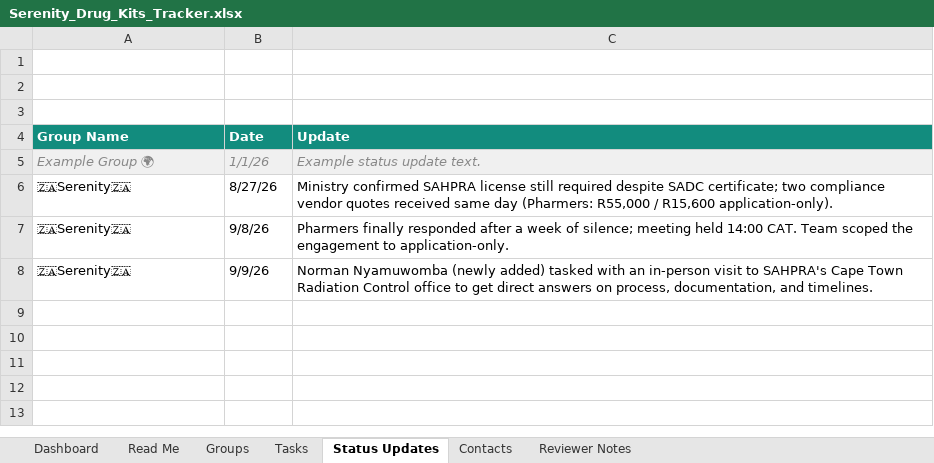
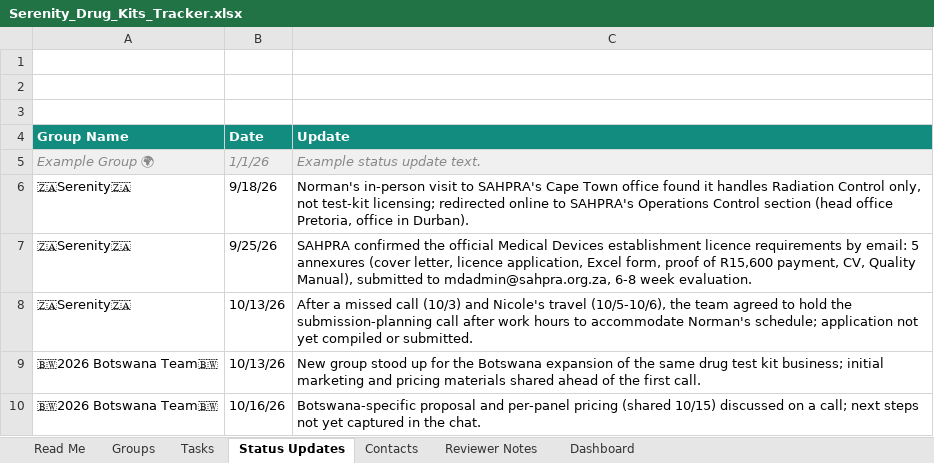
Before and after one commit to edmundondo/serenitydtk, an Excel workbook: Serenity_Drug_Kits_Tracker.xlsx, sheet Status Updates, drawn as a sheet; values as stored, in another font and other column widths than the file's, no borders; the diff names each change by its address in the sheet, - before the commit and + after, or states it on an @@ line.

```diff
--- a/Serenity_Drug_Kits_Tracker.xlsx (sheet Status Updates)
+++ b/Serenity_Drug_Kits_Tracker.xlsx (sheet Status Updates)
@@ sheet tab order changed: Read Me | Groups | Tasks | Status Updates | Contacts | Reviewer Notes | Dashboard @@
-B6 (Date): 8/27/26
+B6 (Date): 9/18/26
-C6 (Update): Ministry confirmed SAHPRA license still required despite SADC certificate; two compliance vendor quotes received same day (Pharmers: R55,000 / R15,600 application-only).
+C6 (Update): Norman's in-person visit to SAHPRA's Cape Town office found it handles Radiation Control only, not test-kit licensing; redirected online to SAHPRA's Operations Control section (head office Pretoria, office in Durban).
-B7 (Date): 9/8/26
+B7 (Date): 9/25/26
-C7 (Update): Pharmers finally responded after a week of silence; meeting held 14:00 CAT. Team scoped the engagement to application-only.
+C7 (Update): SAHPRA confirmed the official Medical Devices establishment licence requirements by email: 5 annexures (cover letter, licence application, Excel form, proof of R15,600 payment, CV, Quality Manual), submitted to mdadmin@sahpra.org.za, 6-8 week evaluation.
-B8 (Date): 9/9/26
+B8 (Date): 10/13/26
-C8 (Update): Norman Nyamuwomba (newly added) tasked with an in-person visit to SAHPRA's Cape Town Radiation Control office to get direct answers on process, documentation, and timelines.
+C8 (Update): After a missed call (10/3) and Nicole's travel (10/5-10/6), the team agreed to hold the submission-planning call after work hours to accommodate Norman's schedule; application not yet compiled or submitted.
+row 9: 🇧🇼2026 Botswana Team🇧🇼 | 10/13/26 | New group stood up for the Botswana expansion of the same drug test kit business; initial marketing and pricing materials shared ahead of the first call.
+row 10: 🇧🇼2026 Botswana Team🇧🇼 | 10/16/26 | Botswana-specific proposal and per-panel pricing (shared 10/15) discussed on a call; next steps not yet captured in the chat.
```
Also changed, not shown: sheet Tasks, sheet Contacts, sheet Groups, sheet Read Me, 10 other files.
